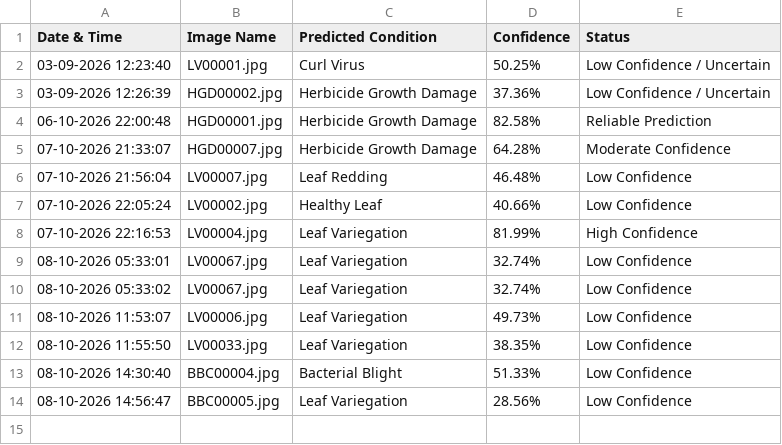
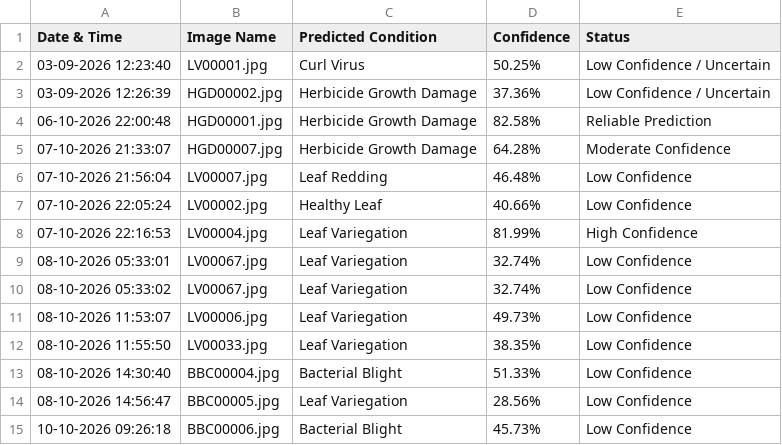
Before and after one commit to poojashreer123/smart-cotton-disease-detection, a CSV file: results/prediction_history.csv, drawn as a sheet.

```diff
--- a/results/prediction_history.csv
+++ b/results/prediction_history.csv
@@ -14 +14,2 @@ Date & Time,Image Name,Predicted Condition,Confidence,Status
 08-10-2026 14:56:47,BBC00005.jpg,Leaf Variegation,28.56%,Low Confidence
+10-10-2026 09:26:18,BBC00006.jpg,Bacterial Blight,45.73%,Low Confidence
```
Also changed, not shown: 1 other file.
